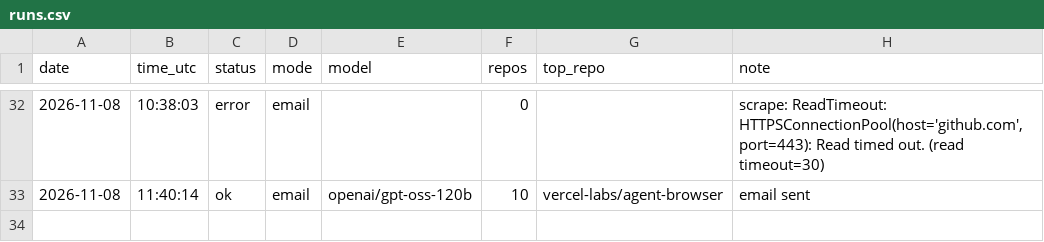
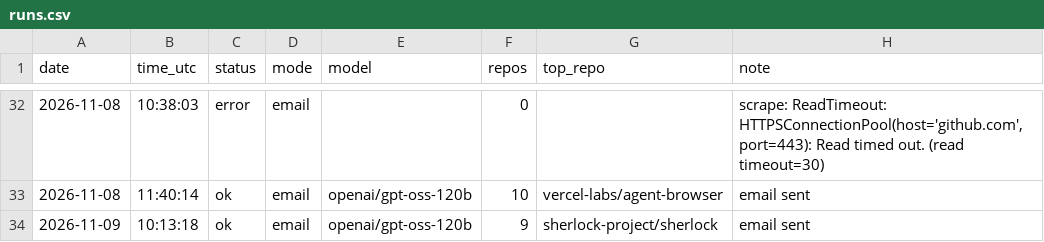
Before and after one commit to netraax/trending-digest, a CSV file: logs/runs.csv, drawn as a sheet; only a part is shown, gaps mark what is left out; the diff names each change by its address in the sheet, - before the commit and + after, or states it on an @@ line.

```diff
--- a/logs/runs.csv
+++ b/logs/runs.csv
+row 34: 2026-11-09 | 10:13:18 | ok | email | openai/gpt-oss-120b | 9 | sherlock-project/sherlock | email sent
```
Also changed, not shown: 5 other files.
